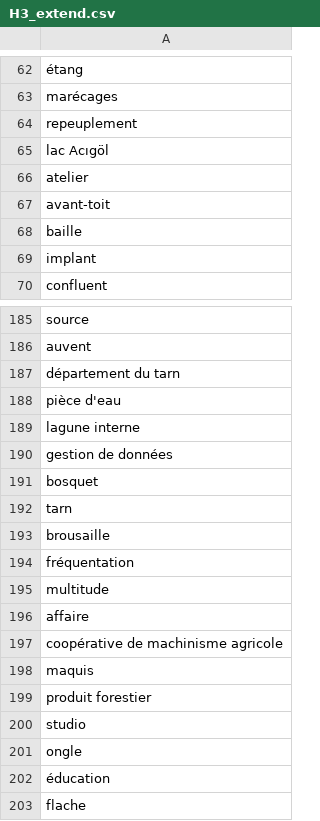
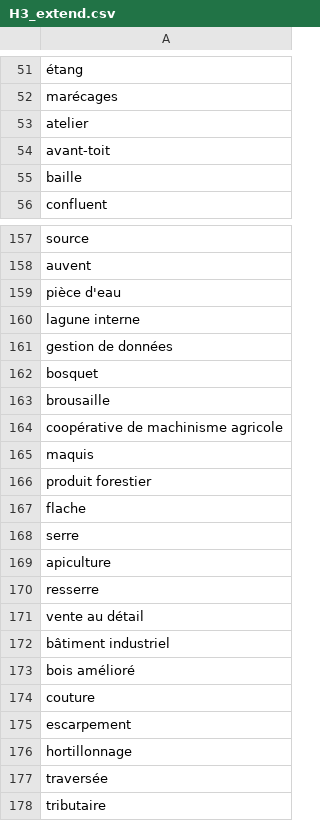
Before and after one commit to rdius/herelles_NER, a CSV file: data/H3_extend.csv, drawn as a sheet; only a part is shown, gaps mark what is left out; the shorter side is filled out with more unchanged rows; the diff covers the shown part only; the diff names each change by its address in the sheet, - before the commit and + after, or states it on an @@ line.

```diff
--- a/data/H3_extend.csv
+++ b/data/H3_extend.csv
-row 64: repeuplement
-row 65: lac Acıgöl
-row 69: implant
-row 187: département du tarn
-row 192: tarn
-row 194: fréquentation
-row 195: multitude
-row 196: affaire
-row 200: studio
-row 201: ongle
-row 202: éducation
```
Also changed, not shown: 55 removed rows elsewhere in this file, data/H2_extend.csv, data/H4_extend.csv, 1 other file.
